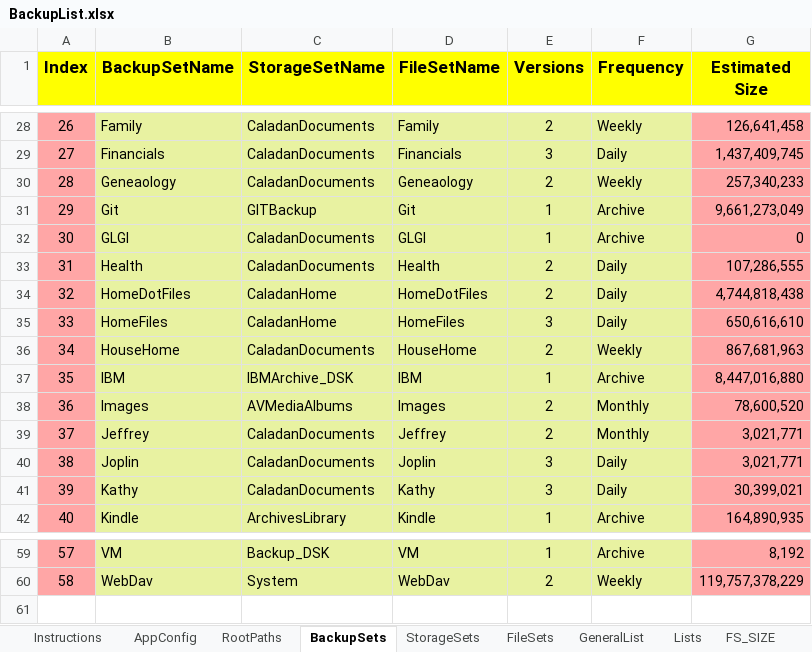
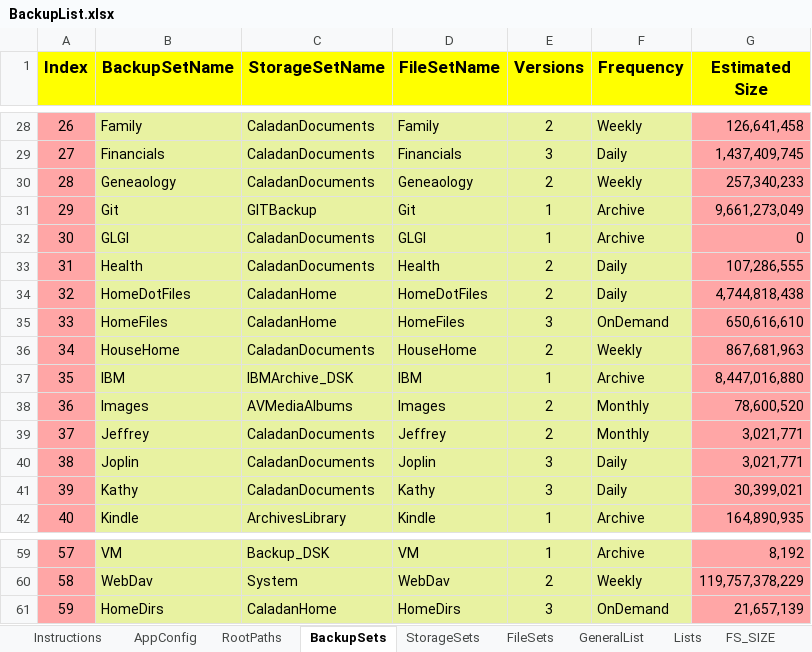
Before and after one commit to bonizak/PythonBackup, an Excel workbook: resource/BackupList.xlsx, sheet BackupSets, drawn as a sheet; only a part is shown, gaps mark what is left out; values as stored, in another font and other column widths than the file's, no borders; charts and pictures not drawn; the diff names each change by its address in the sheet, - before the commit and + after, or states it on an @@ line.

Commit message:
20210803 Bypass issue with Backups sets with multi-Filesets with different RECURSE values

```diff
--- a/resource/BackupList.xlsx (sheet BackupSets)
+++ b/resource/BackupList.xlsx (sheet BackupSets)
-F35 (Frequency): Daily
+F35 (Frequency): OnDemand
+row 61: 59 | HomeDirs | CaladanHome | HomeDirs | 3 | OnDemand | 21,657,139
```
Also changed, not shown: sheet FileSets, sheet Instructions, sheet AppConfig, 1 other file.
